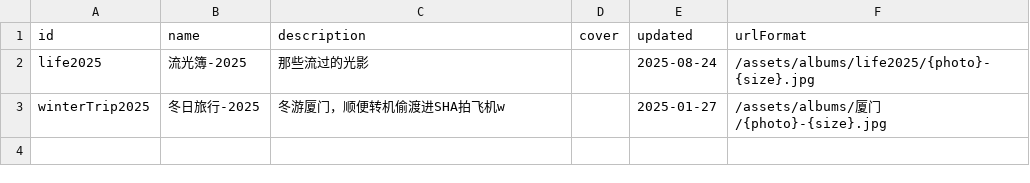
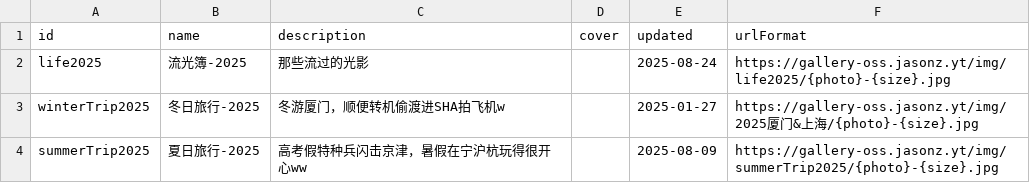
Before and after one commit to Jasonzyt/gallery, a CSV file: content/albums-meta.csv, drawn as a sheet.

```diff
--- a/content/albums-meta.csv
+++ b/content/albums-meta.csv
@@ -1,3 +1,4 @@
 id;name;description;cover;updated;urlFormat
-life2025;流光簿-2025;那些流过的光影;;2025-08-24;/assets/albums/life2025/{photo}-{size}.jpg
-winterTrip2025;冬日旅行-2025;冬游厦门，顺便转机偷渡进SHA拍飞机w;;2025-01-27;/assets/albums/厦门/{photo}-{size}.jpg
+life2025;流光簿-2025;那些流过的光影;;2025-08-24;https://gallery-oss.jasonz.yt/img/life2025/{photo}-{size}.jpg
+winterTrip2025;冬日旅行-2025;冬游厦门，顺便转机偷渡进SHA拍飞机w;;2025-01-27;https://gallery-oss.jasonz.yt/img/2025厦门&上海/{photo}-{size}.jpg
+summerTrip2025;夏日旅行-2025;高考假特种兵闪击京津，暑假在宁沪杭玩得很开心ww;;2025-08-09;https://gallery-oss.jasonz.yt/img/summerTrip2025/{photo}-{size}.jpg
```
Also changed, not shown: content/life2025/index.csv, 2 other files.
